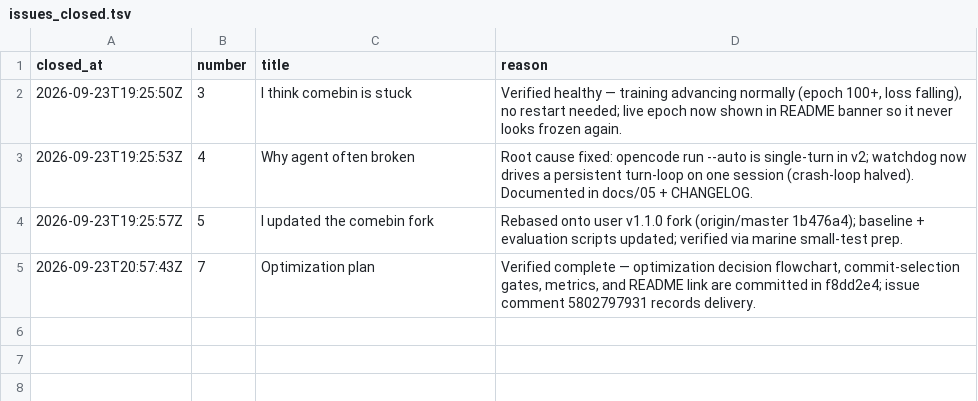
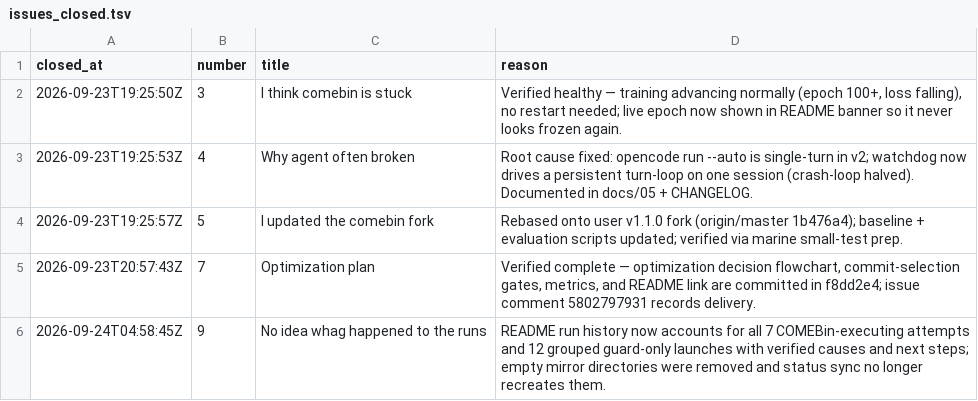
Before and after one commit to paulzierep/metagenomic-binning-benchmark, a TSV file: status/meta/issues_closed.tsv, drawn as a sheet.

Commit message:
meta: issue-closer closed 1, failed: — 04:58Z

```diff
--- a/status/meta/issues_closed.tsv
+++ b/status/meta/issues_closed.tsv
@@ -5 +5,2 @@ closed_at	number	title	reason
 2026-09-23T20:57:43Z	7	Optimization plan	Verified complete — optimization decision flowchart, commit-selection gates, metrics, and README link are committed in f8dd2e4; issue comment 5802797931 records delivery.
+2026-09-24T04:58:45Z	9	No idea whag happened to the runs	README run history now accounts for all 7 COMEBin-executing attempts and 12 grouped guard-only launches with verified causes and next steps; empty mirror directories were removed and status sync no longer recreates them.
```
Also changed, not shown: 1 other file.
